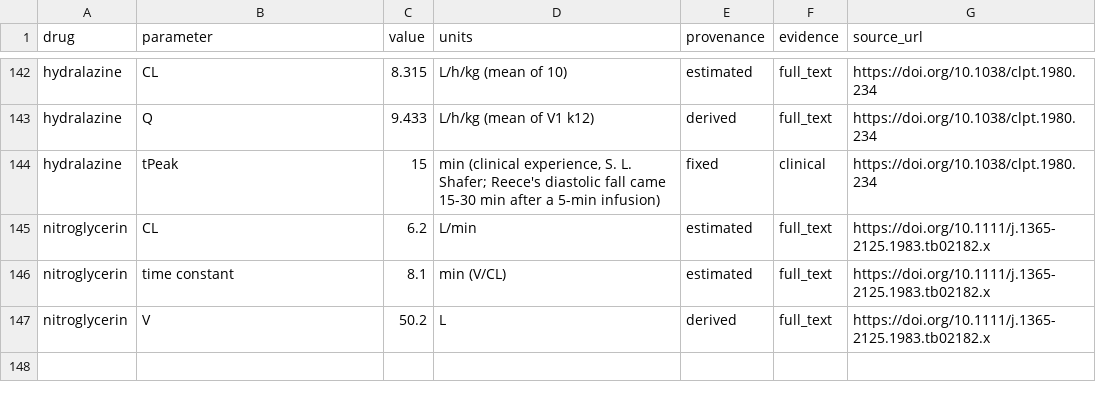
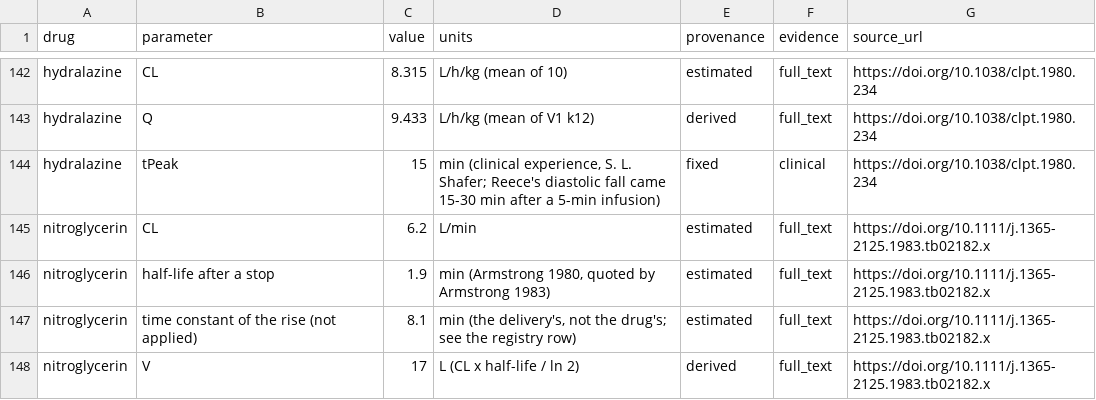
Before and after one commit to StevenLShafer/stanpumpR, a CSV file: inst/extdata/vasoactiveParameters.csv, drawn as a sheet; only a part is shown, gaps mark what is left out.

```diff
--- a/inst/extdata/vasoactiveParameters.csv
+++ b/inst/extdata/vasoactiveParameters.csv
@@ -145,3 +145,4 @@
 "nitroglycerin","CL","6.2","L/min","estimated","full_text","https://doi.org/10.1111/j.1365-2125.1983.tb02182.x"
-"nitroglycerin","time constant","8.1","min (V/CL)","estimated","full_text","https://doi.org/10.1111/j.1365-2125.1983.tb02182.x"
-"nitroglycerin","V","50.2","L","derived","full_text","https://doi.org/10.1111/j.1365-2125.1983.tb02182.x"
+"nitroglycerin","half-life after a stop","1.9","min (Armstrong 1980, quoted by Armstrong 1983)","estimated","full_text","https://doi.org/10.1111/j.1365-2125.1983.tb02182.x"
+"nitroglycerin","time constant of the rise (not applied)","8.1","min (the delivery's, not the drug's; see the registry row)","estimated","full_text","https://doi.org/10.1111/j.1365-2125.1983.tb02182.x"
+"nitroglycerin","V","17","L (CL x half-life / ln 2)","derived","full_text","https://doi.org/10.1111/j.1365-2125.1983.tb02182.x"
```
Also changed, not shown: inst/extdata/pregnancyRegistry.csv, inst/extdata/vasoactiveRegistry.csv, 14 other files.
